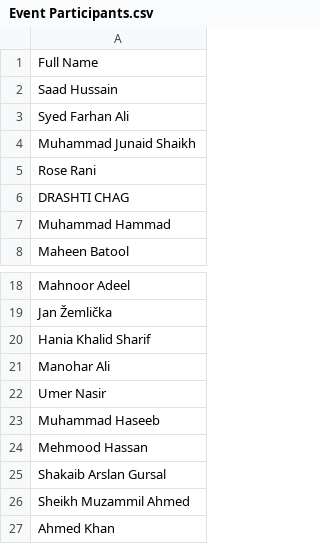
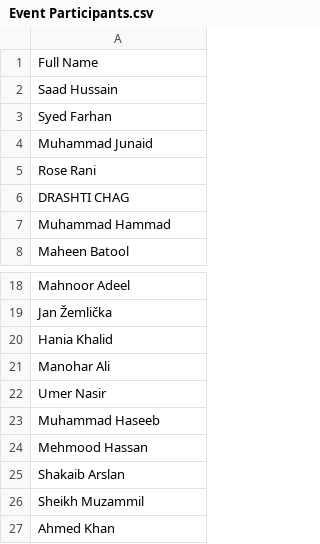
Before and after one commit to ZainMunawar01/MLSA-Certificate-Generator, a CSV file: Templates/Event Participants.csv, drawn as a sheet; only a part is shown, gaps mark what is left out.

```diff
--- a/Templates/Event Participants.csv
+++ b/Templates/Event Participants.csv
@@ -2,4 +2,4 @@ Full Name
 Saad Hussain
-Syed Farhan	Ali
-Muhammad Junaid Shaikh
+Syed Farhan
+Muhammad Junaid
 Rose Rani
@@ -19,3 +19,3 @@ Mahnoor Adeel
 Jan	Žemlička
-Hania Khalid Sharif
+Hania Khalid
 Manohar Ali
@@ -24,4 +24,4 @@ Muhammad Haseeb
 Mehmood Hassan
-Shakaib Arslan Gursal
-Sheikh Muzammil	Ahmed
+Shakaib Arslan
+Sheikh Muzammil	
 Ahmed Khan
```
Also changed, not shown: 2 other files.
